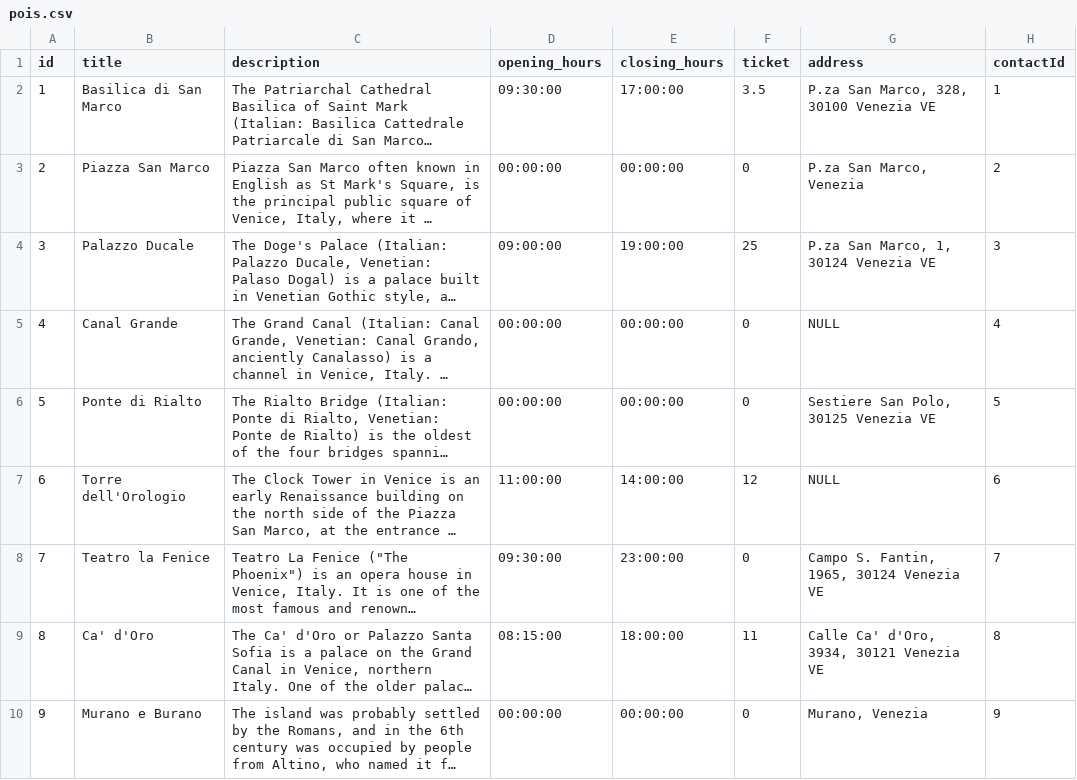
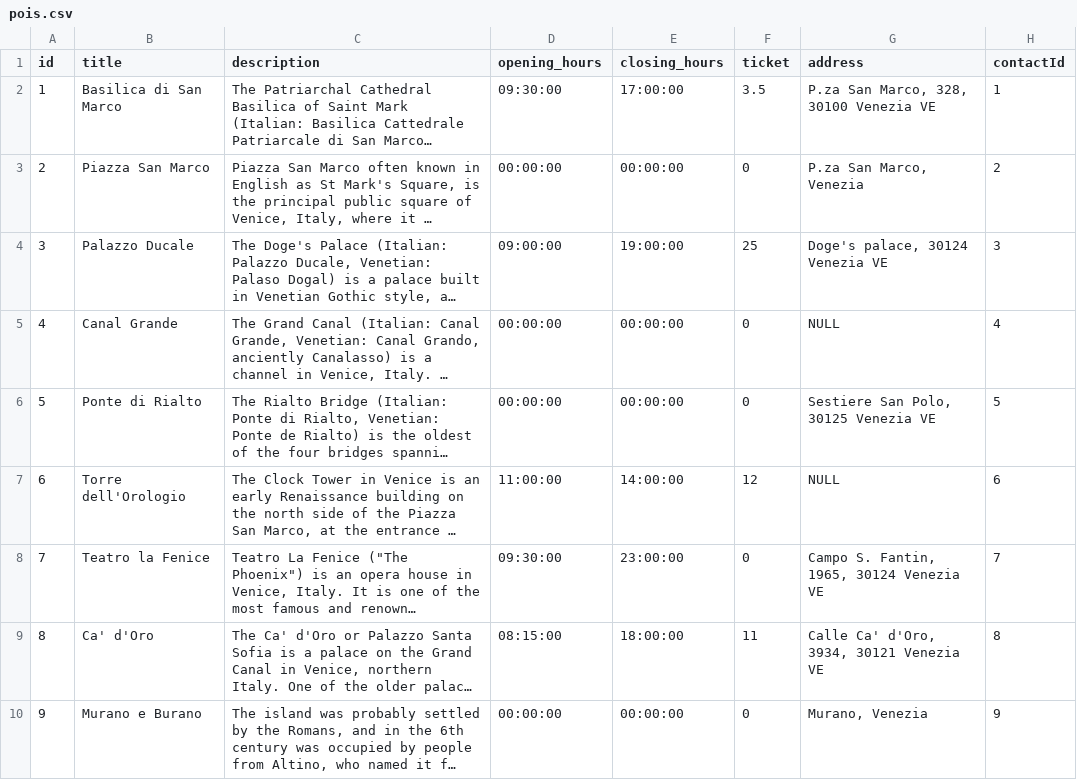
Before and after one commit to andreacerasani/HYP-project, a CSV file: src/assets/csv/pois.csv, drawn as a sheet; only a part is shown; long unchanged cells end in …; the diff names each change by its address in the sheet, - before the commit and + after, or states it on an @@ line.

```diff
--- a/src/assets/csv/pois.csv
+++ b/src/assets/csv/pois.csv
-G4 (address): P.za San Marco, 1, 30124 Venezia VE
+G4 (address): Doge's palace, 30124 Venezia VE
```
Also changed, not shown: 4 other files.
